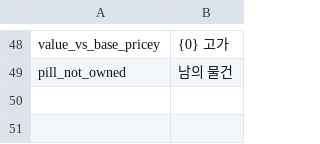
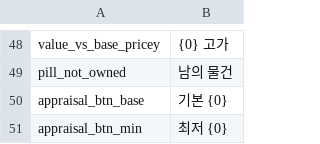
Before and after one commit to Ahnjaelim/psmod-pack, a CSV file: Localization/ko.csv, drawn as a sheet; only a part is shown, gaps mark what is left out.

```diff
--- a/Localization/ko.csv
+++ b/Localization/ko.csv
@@ -49 +49,3 @@ value_vs_base_pricey,{0} 고가
 pill_not_owned,남의 물건
+appraisal_btn_base,기본 {0}
+appraisal_btn_min,최저 {0}
```
Also changed, not shown: Localization/en.csv, 4 other files.
